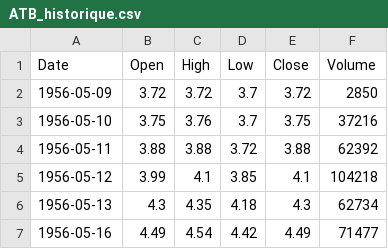
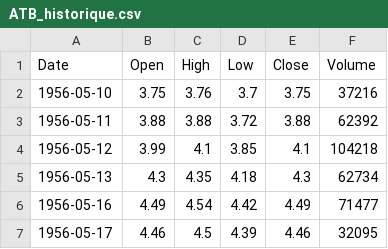
Before and after one commit to ghaith421/bvmt-pulse, a CSV file: data/ATB_historique.csv, drawn as a sheet; only a part is shown; the shorter side is filled out with more unchanged rows.

```diff
--- a/data/ATB_historique.csv
+++ b/data/ATB_historique.csv
@@ -1,3 +1,2 @@
 Date,Open,High,Low,Close,Volume
-1956-05-09,3.72,3.72,3.7,3.72,2850
 1956-05-10,3.75,3.76,3.7,3.75,37216
```
Also changed, not shown: data/AB_historique.csv, data/BIAT_historique.csv, 6 other files.
